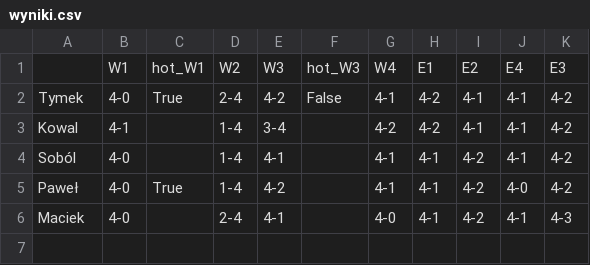
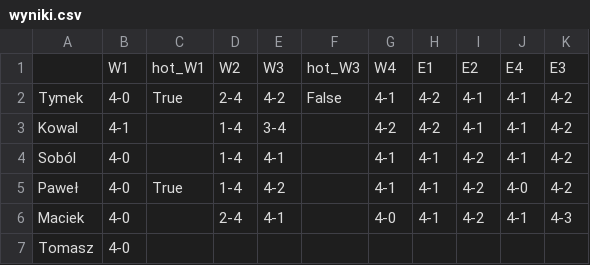
Before and after one commit to tymekwieczor1/nba-playoffy, a CSV file: wyniki.csv, drawn as a sheet; the diff names each change by its address in the sheet, - before the commit and + after, or states it on an @@ line.

Commit message:
Auto-update wyniki.csv

```diff
--- a/wyniki.csv
+++ b/wyniki.csv
+row 7: Tomasz | 4-0
```
